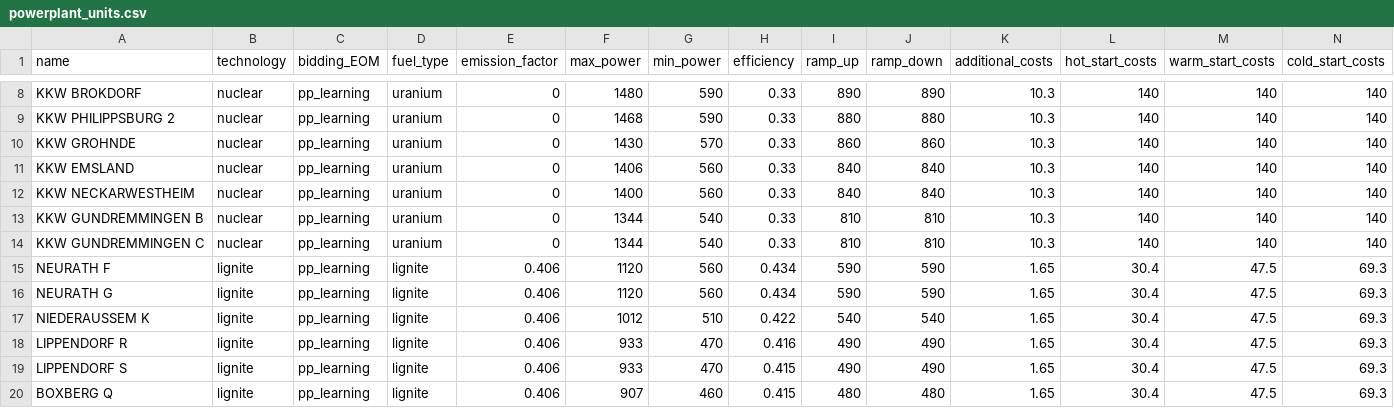
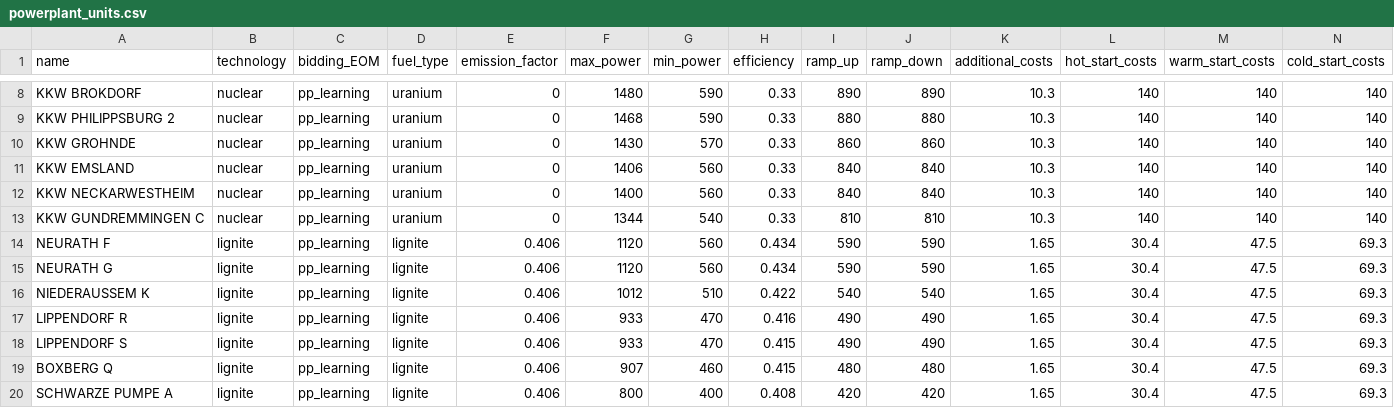
Before and after one commit to pdockery/assume, a CSV file: examples/inputs/example_03a/powerplant_units.csv, drawn as a sheet; only a part is shown, gaps mark what is left out; the shorter side is filled out with more unchanged rows; rows hold the shown columns only; the diff names each change by its address in the sheet, - before the commit and + after, or states it on an @@ line.

Commit message:
Add 2021 DE exchange data to example 3b (#558)

```diff
--- a/examples/inputs/example_03a/powerplant_units.csv
+++ b/examples/inputs/example_03a/powerplant_units.csv
-row 13: KKW GUNDREMMINGEN B | nuclear | pp_learning | uranium | 0 | 1344 | 540 | 0.33 | 810 | 810 | 10.3 | 140 | 140 | 140
```
Also changed, not shown: 6 other files.
